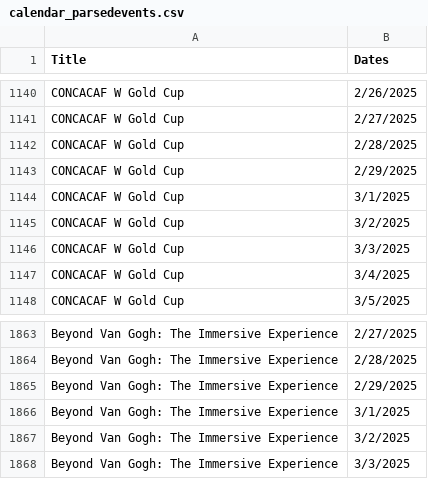
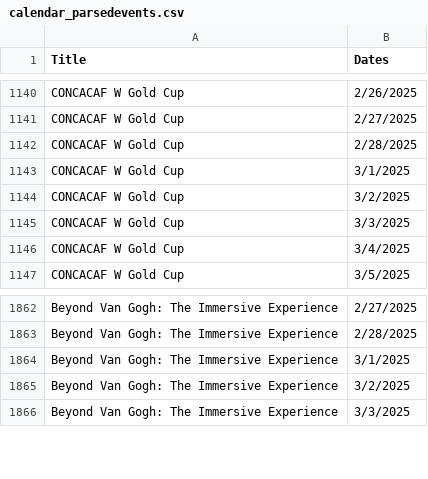
Before and after one commit to illuminati1618/CrossWise_backend, a CSV file: datasets/calendar_parsedevents.csv, drawn as a sheet; only a part is shown, gaps mark what is left out.

Commit message:
fix february 29 mistake (2025 is not a leap year)

```diff
--- a/datasets/calendar_parsedevents.csv
+++ b/datasets/calendar_parsedevents.csv
@@ -1142,3 +1142,2 @@ CONCACAF W Gold Cup,2/27/2025
 CONCACAF W Gold Cup,2/28/2025
-CONCACAF W Gold Cup,2/29/2025
 CONCACAF W Gold Cup,3/1/2025
@@ -1864,3 +1863,2 @@ Beyond Van Gogh: The Immersive Experience,2/27/2025
 Beyond Van Gogh: The Immersive Experience,2/28/2025
-Beyond Van Gogh: The Immersive Experience,2/29/2025
 Beyond Van Gogh: The Immersive Experience,3/1/2025
```
